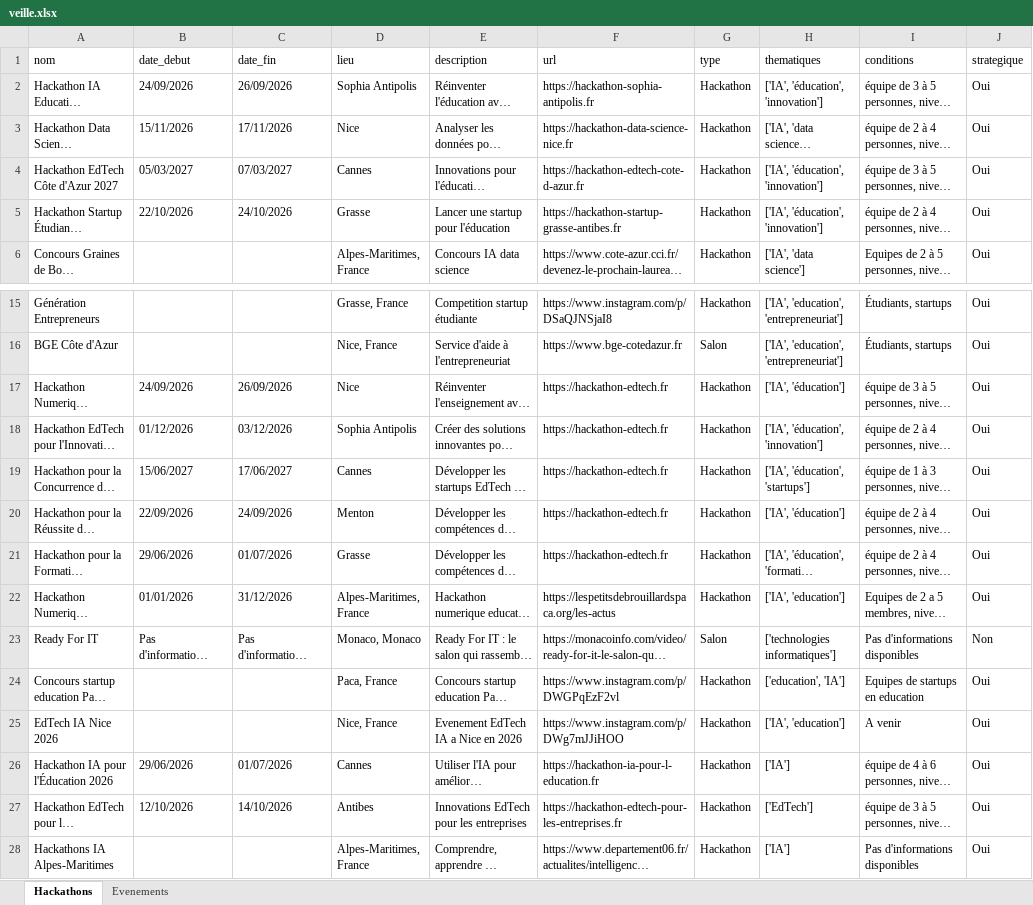
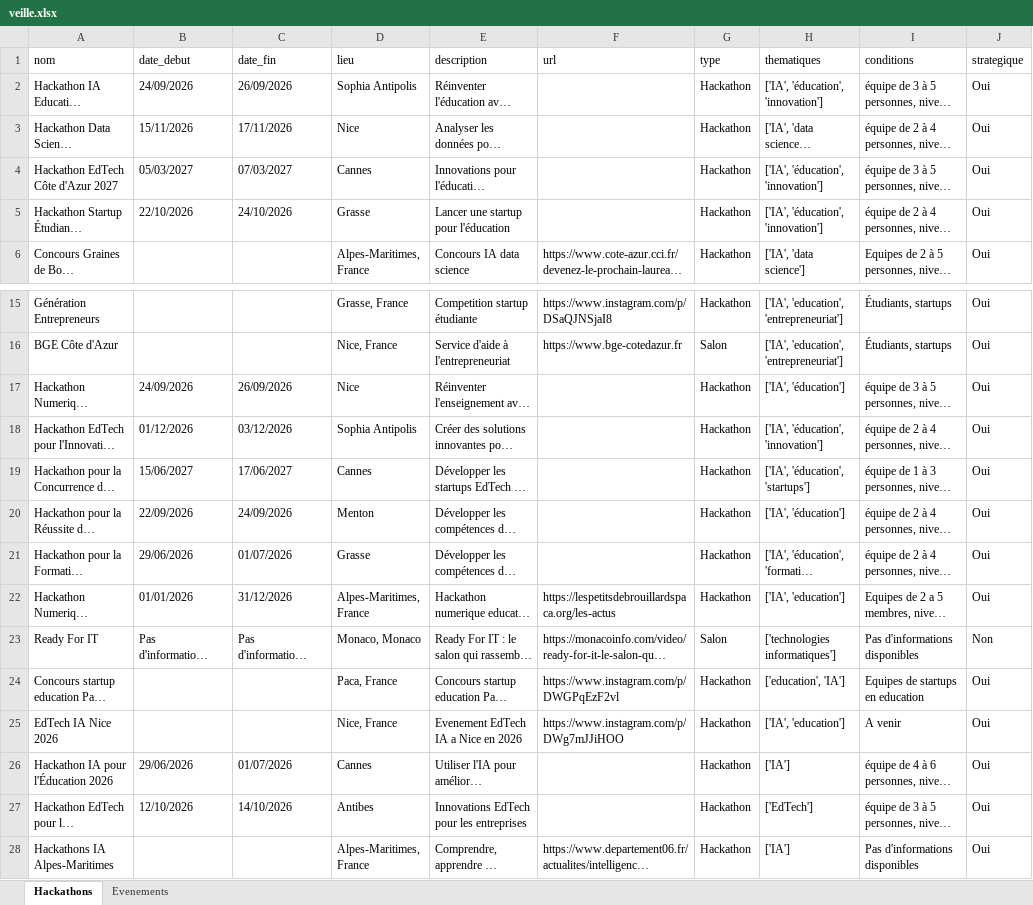
Before and after one commit to DhekerDerouich/TUTTOP-Agent-AI-2026, an Excel workbook: agent_identification/data/veille.xlsx, sheet Hackathons, drawn as a sheet; only a part is shown, gaps mark what is left out; long unchanged cells end in …; values as stored, in another font and other column widths than the file's, no borders; the diff names each change by its address in the sheet, - before the commit and + after, or states it on an @@ line.

```diff
--- a/agent_identification/data/veille.xlsx (sheet Hackathons)
+++ b/agent_identification/data/veille.xlsx (sheet Hackathons)
-F2 (url): https://hackathon-sophia-antipolis.fr
+F2 (url): (empty)
-F3 (url): https://hackathon-data-science-nice.fr
+F3 (url): (empty)
-F4 (url): https://hackathon-edtech-cote-d-azur.fr
+F4 (url): (empty)
-F5 (url): https://hackathon-startup-grasse-antibes.fr
+F5 (url): (empty)
-F17:F21 (url): https://hackathon-edtech.fr
+F17:F21 (url): (empty)
-F26 (url): https://hackathon-ia-pour-l-education.fr
+F26 (url): (empty)
-F27 (url): https://hackathon-edtech-pour-les-entreprises.fr
+F27 (url): (empty)
```
Also changed, not shown: sheet Evenements, 1 other file.
